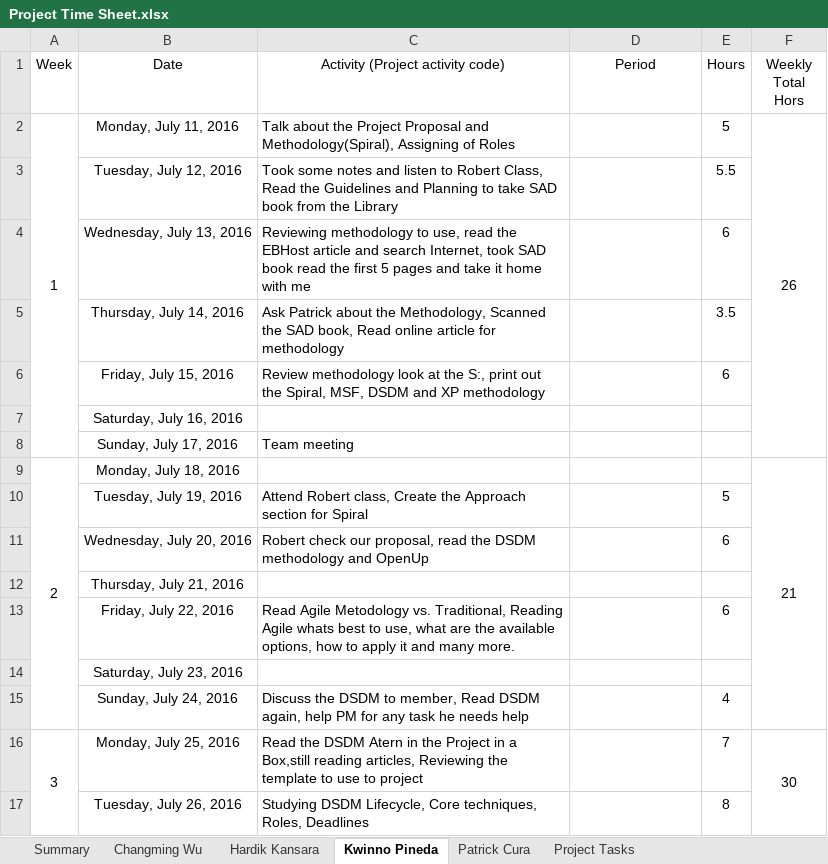
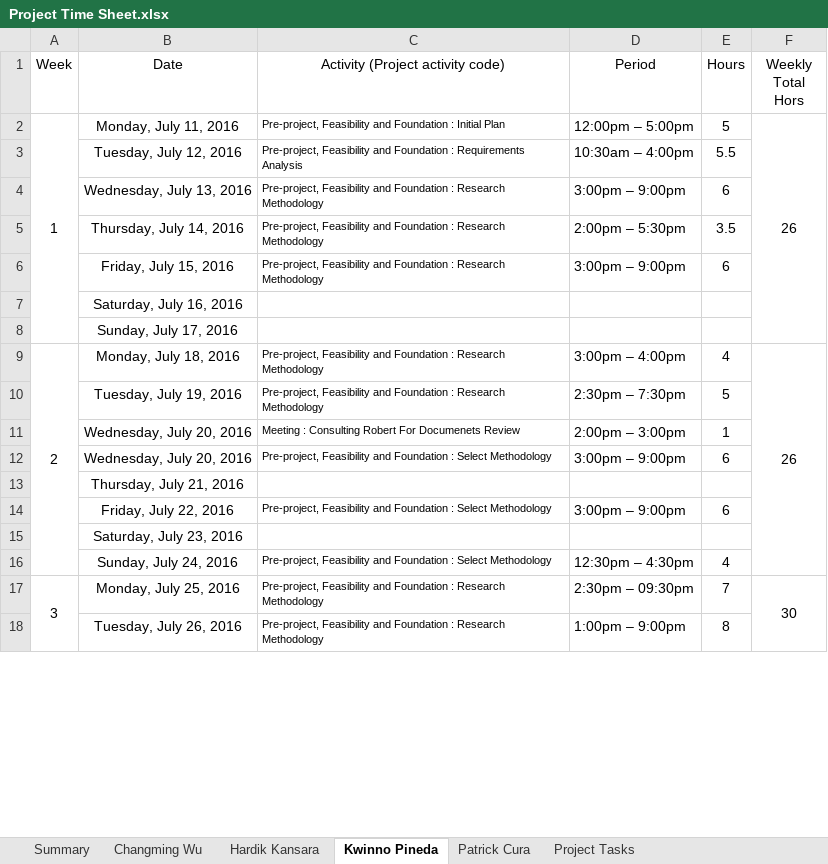
Before and after one commit to kweno/Weltec-Project, an Excel workbook: 1. Final Documentation/24. Time Sheet/Project Time Sheet.xlsx, sheet Kwinno Pineda, drawn as a sheet; only a part is shown; values as stored, in another font and other column widths than the file's, no borders; removed rows and columns are numbered as before the commit, all else as after; the diff covers the shown part only; the diff names each change by its address in the sheet, - before the commit and + after, or states it on an @@ line.

```diff
--- a/1. Final Documentation/24. Time Sheet/Project Time Sheet.xlsx (sheet Kwinno Pineda)
+++ b/1. Final Documentation/24. Time Sheet/Project Time Sheet.xlsx (sheet Kwinno Pineda)
-C2 (Activity (Project activity code)): Talk about the Project Proposal and Methodology(Spiral), Assigning of Roles
+C2 (Activity (Project activity code)): Pre-project, Feasibility and Foundation : Initial Plan
@@ C2:C6 text size: smaller @@
-D2 (Period): (empty)
+D2 (Period): 12:00pm – 5:00pm
-C3 (Activity (Project activity code)): Took some notes and listen to Robert Class, Read the Guidelines and Planning to take SAD book from the Library
+C3 (Activity (Project activity code)): Pre-project, Feasibility and Foundation : Requirements Analysis
-D3 (Period): (empty)
+D3 (Period): 10:30am – 4:00pm
-C4 (Activity (Project activity code)): Reviewing methodology to use, read the EBHost article and search Internet, took SAD book read the first 5 pages and take it home with me
+C4 (Activity (Project activity code)): Pre-project, Feasibility and Foundation : Research Methodology
-D4 (Period): (empty)
+D4 (Period): 3:00pm – 9:00pm
-C5 (Activity (Project activity code)): Ask Patrick about the Methodology, Scanned the SAD book, Read online article for methodology
+C5 (Activity (Project activity code)): Pre-project, Feasibility and Foundation : Research Methodology
-D5 (Period): (empty)
+D5 (Period): 2:00pm – 5:30pm
-C6 (Activity (Project activity code)): Review methodology look at the S:, print out the Spiral, MSF, DSDM and XP methodology
+C6 (Activity (Project activity code)): Pre-project, Feasibility and Foundation : Research Methodology
-D6 (Period): (empty)
+D6 (Period): 3:00pm – 9:00pm
-C8 (Activity (Project activity code)): Team meeting
+C8 (Activity (Project activity code)): (empty)
-row 9: 2 | Monday, July 18, 2016 |  |  |  | 21
+row 9: 2 | Monday, July 18, 2016 | Pre-project, Feasibility and Foundation : Research Methodology | 3:00pm – 4:00pm | 4 | 26
-C10 (Activity (Project activity code)): Attend Robert class, Create the Approach section for Spiral
+C10 (Activity (Project activity code)): Pre-project, Feasibility and Foundation : Research Methodology
@@ C10 text size: smaller @@
-D10 (Period): (empty)
+D10 (Period): 2:30pm – 7:30pm
+row 11:  | Wednesday, July 20, 2016 | Meeting : Consulting Robert For Documenets Review | 2:00pm – 3:00pm | 1
-C12 (Activity (Project activity code)): Robert check our proposal, read the DSDM methodology and OpenUp
+C12 (Activity (Project activity code)): Pre-project, Feasibility and Foundation : Select Methodology
@@ C12 text size: smaller @@
-D12 (Period): (empty)
+D12 (Period): 3:00pm – 9:00pm
-C14 (Activity (Project activity code)): Read Agile Metodology vs. Traditional, Reading Agile whats best to use, what are the available options, how to apply it and many more.
+C14 (Activity (Project activity code)): Pre-project, Feasibility and Foundation : Select Methodology
@@ C14 text size: smaller @@
-D14 (Period): (empty)
+D14 (Period): 3:00pm – 9:00pm
-C16 (Activity (Project activity code)): Discuss the DSDM to member, Read DSDM again, help PM for any task he needs help
+C16 (Activity (Project activity code)): Pre-project, Feasibility and Foundation : Select Methodology
@@ C16:C18 text size: smaller @@
-D16 (Period): (empty)
+D16 (Period): 12:30pm – 4:30pm
-C17 (Activity (Project activity code)): Read the DSDM Atern in the Project in a Box,still reading articles, Reviewing the template to use to project
+C17 (Activity (Project activity code)): Pre-project, Feasibility and Foundation : Research Methodology
-D17 (Period): (empty)
+D17 (Period): 2:30pm – 09:30pm
-C18 (Activity (Project activity code)): Studying DSDM Lifecycle, Core techniques, Roles, Deadlines
+C18 (Activity (Project activity code)): Pre-project, Feasibility and Foundation : Research Methodology
-D18 (Period): (empty)
+D18 (Period): 1:00pm – 9:00pm
```
Also changed, not shown: 33 edited cells and cell formats elsewhere in this sheet, sheet Summary, sheet Project Tasks, formulas that keep their value.
